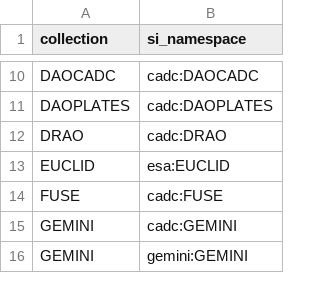
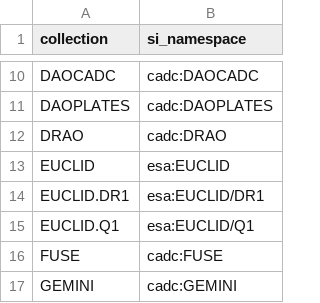
Before and after one commit to opencadc-metadata-curation/collection_auditor, a TSV file: audit_tools/config/caomSiMappings.tsv, drawn as a sheet; only a part is shown, gaps mark what is left out; the shorter side is filled out with more unchanged rows; the diff names each change by its address in the sheet, - before the commit and + after, or states it on an @@ line.

Commit message:
Update caomSiMappings.tsv - add EUCLID variations

```diff
--- a/audit_tools/config/caomSiMappings.tsv
+++ b/audit_tools/config/caomSiMappings.tsv
+row 14: EUCLID.DR1 | esa:EUCLID/DR1
+row 15: EUCLID.Q1 | esa:EUCLID/Q1
```
